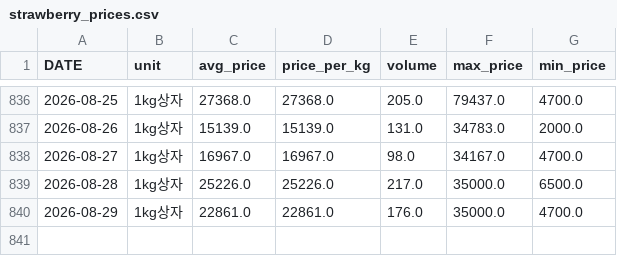
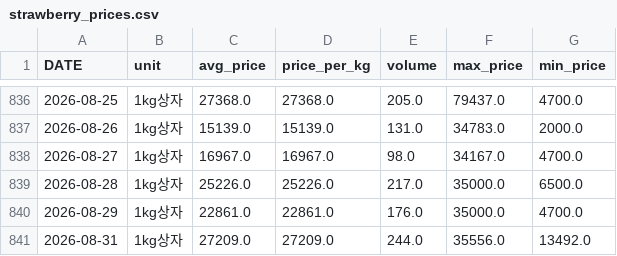
Before and after one commit to greftukim/gref_ai, a CSV file: data/strawberry_prices.csv, drawn as a sheet; only a part is shown, gaps mark what is left out; the diff names each change by its address in the sheet, - before the commit and + after, or states it on an @@ line.

```diff
--- a/data/strawberry_prices.csv
+++ b/data/strawberry_prices.csv
+row 841: 2026-08-31 | 1kg상자 | 27209.0 | 27209.0 | 244.0 | 35556.0 | 13492.0
```
Also changed, not shown: data/cucumber_prices.csv, data/paprika_prices.csv, 3 other files.
